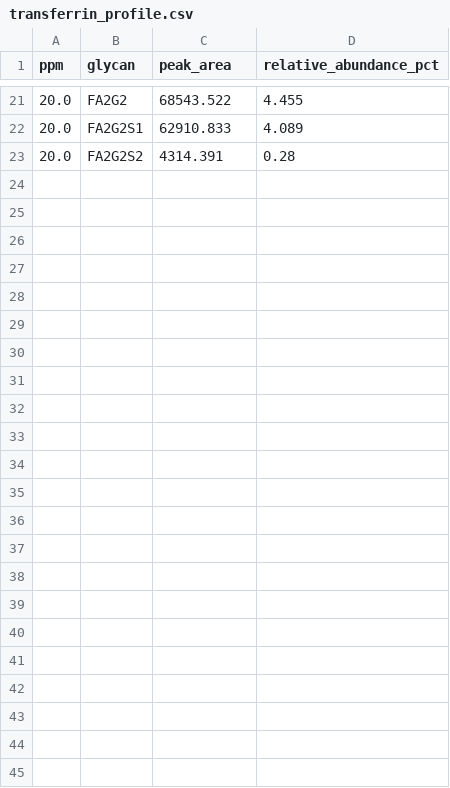
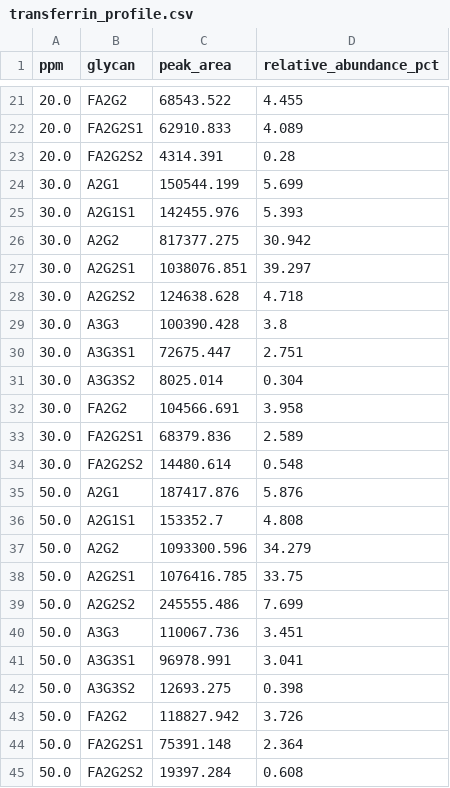
Before and after one commit to Oluwaseun-O-Ajayi/lcms-data-processor, a CSV file: paper/jasms/data/procainamide/transferrin_profile.csv, drawn as a sheet; only a part is shown, gaps mark what is left out.

Commit message:
Procainamide results at ±10–50 ppm windows; updated Figure 3 and quoted numbers

```diff
--- a/paper/jasms/data/procainamide/transferrin_profile.csv
+++ b/paper/jasms/data/procainamide/transferrin_profile.csv
@@ -23 +23,23 @@ ppm,glycan,peak_area,relative_abundance_pct
 20.0,FA2G2S2,4314.391,0.28
+30.0,A2G1,150544.199,5.699
+30.0,A2G1S1,142455.976,5.393
+30.0,A2G2,817377.275,30.942
+30.0,A2G2S1,1038076.851,39.297
+30.0,A2G2S2,124638.628,4.718
+30.0,A3G3,100390.428,3.8
+30.0,A3G3S1,72675.447,2.751
+30.0,A3G3S2,8025.014,0.304
+30.0,FA2G2,104566.691,3.958
+30.0,FA2G2S1,68379.836,2.589
+30.0,FA2G2S2,14480.614,0.548
+50.0,A2G1,187417.876,5.876
+50.0,A2G1S1,153352.7,4.808
+50.0,A2G2,1093300.596,34.279
+50.0,A2G2S1,1076416.785,33.75
+50.0,A2G2S2,245555.486,7.699
+50.0,A3G3,110067.736,3.451
+50.0,A3G3S1,96978.991,3.041
+50.0,A3G3S2,12693.275,0.398
+50.0,FA2G2,118827.942,3.726
+50.0,FA2G2S1,75391.148,2.364
+50.0,FA2G2S2,19397.284,0.608
```
Also changed, not shown: paper/jasms/data/procainamide/fetuin_comparison.csv, paper/jasms/data/procainamide/mass_errors_all.csv, 13 other files.
